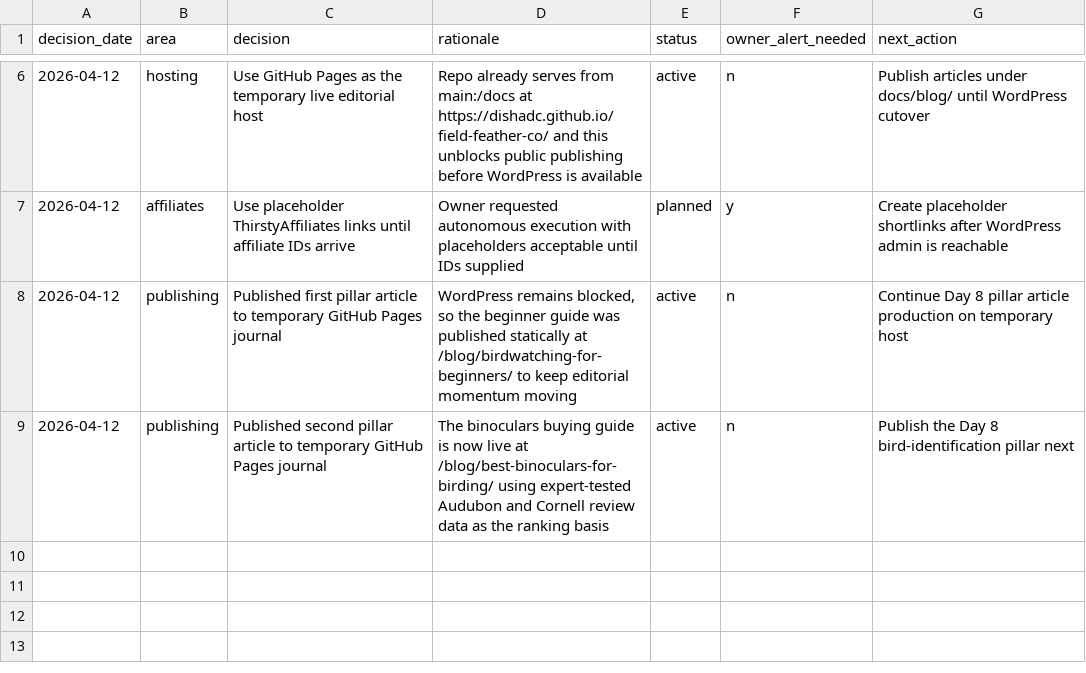
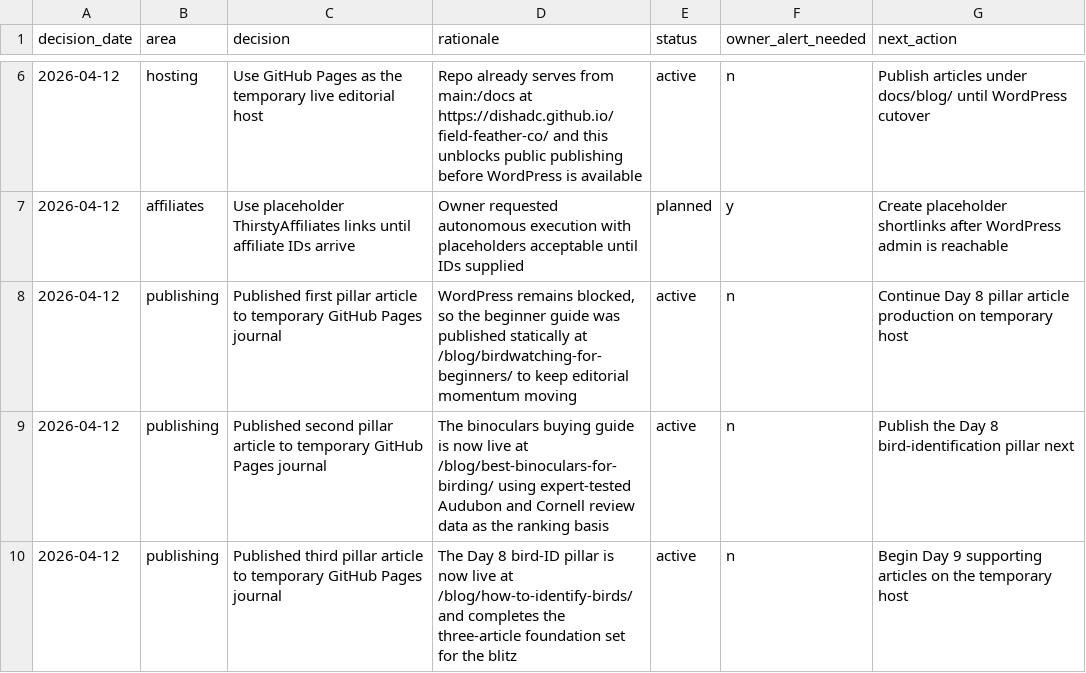
Before and after one commit to dishadc/field-feather-co, a CSV file: data/decision-log.csv, drawn as a sheet; only a part is shown, gaps mark what is left out.

Commit message:
feat: publish bird identification pillar

```diff
--- a/data/decision-log.csv
+++ b/data/decision-log.csv
@@ -9 +9,2 @@ decision_date,area,decision,rationale,status,owner_alert_needed,next_action
 2026-04-12,publishing,"Published second pillar article to temporary GitHub Pages journal","The binoculars buying guide is now live at /blog/best-binoculars-for-birding/ using expert-tested Audubon and Cornell review data as the ranking basis","active",n,"Publish the Day 8 bird-identification pillar next"
+2026-04-12,publishing,"Published third pillar article to temporary GitHub Pages journal","The Day 8 bird-ID pillar is now live at /blog/how-to-identify-birds/ and completes the three-article foundation set for the blitz","active",n,"Begin Day 9 supporting articles on the temporary host"
```
Also changed, not shown: data/content-calendar.csv, data/published-articles.csv, 2 other files.
